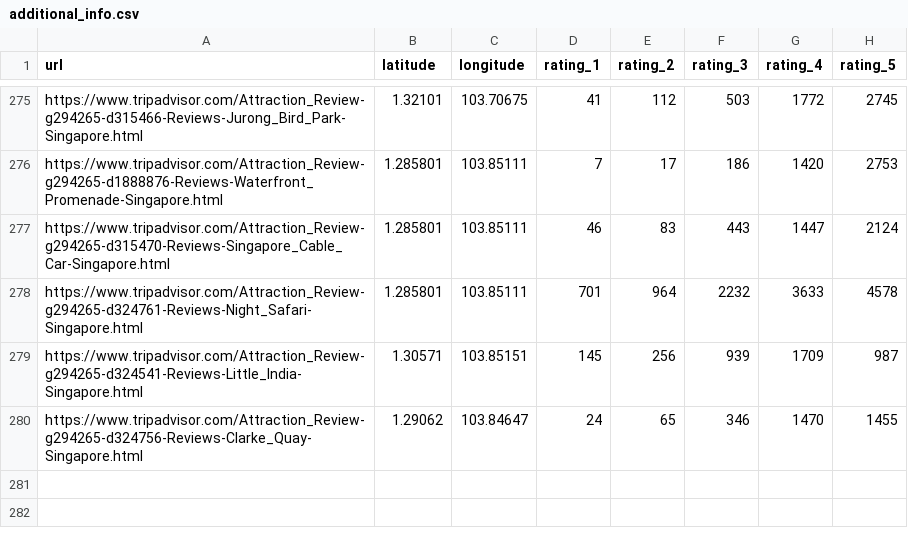
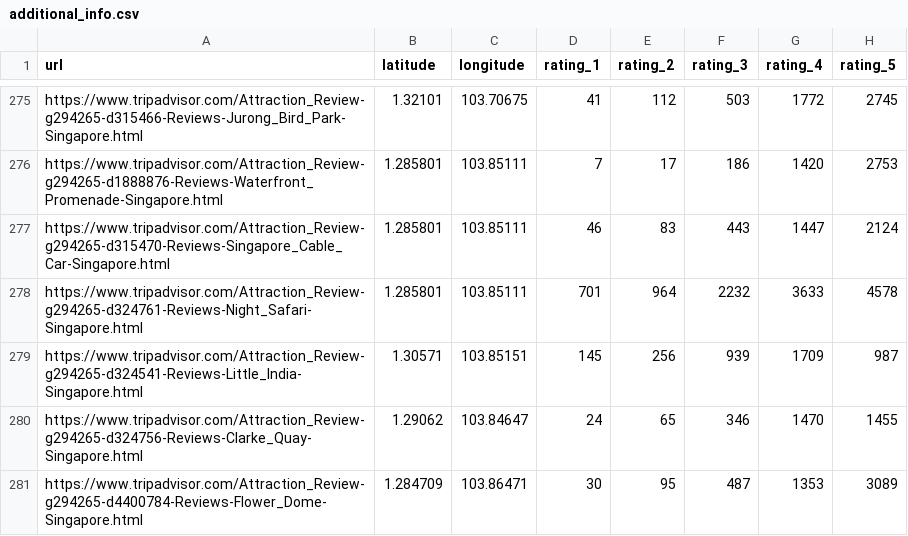
Before and after one commit to fnhuang/tripadvisor_scraper, a CSV file: additional_info.csv, drawn as a sheet; only a part is shown, gaps mark what is left out; the diff names each change by its address in the sheet, - before the commit and + after, or states it on an @@ line.

```diff
--- a/additional_info.csv
+++ b/additional_info.csv
+row 281: https://www.tripadvisor.com/Attraction_Review-g294265-d4400784-Reviews-Flower_Dome-Singapore.html | 1.284709 | 103.86471 | 30 | 95 | 487 | 1353 | 3089
```
Also changed, not shown: top300.csv, 1 other file.
